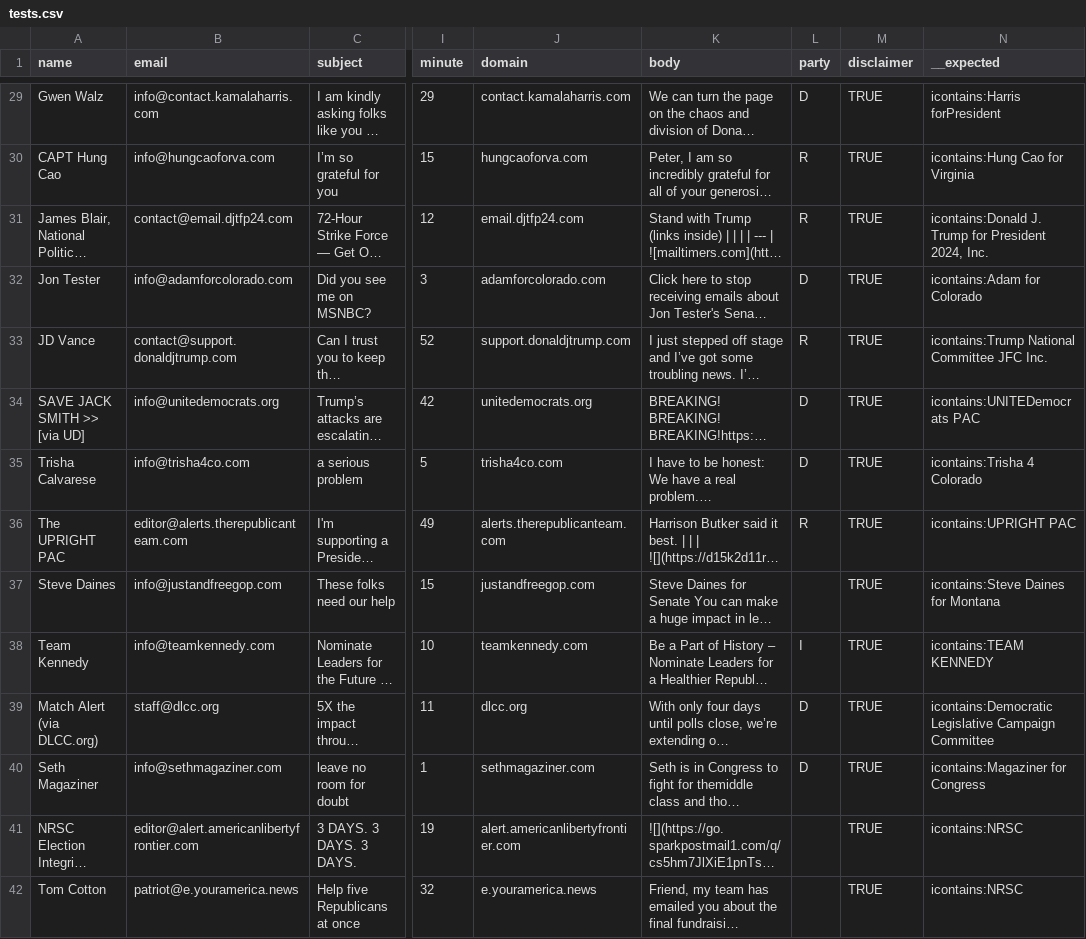
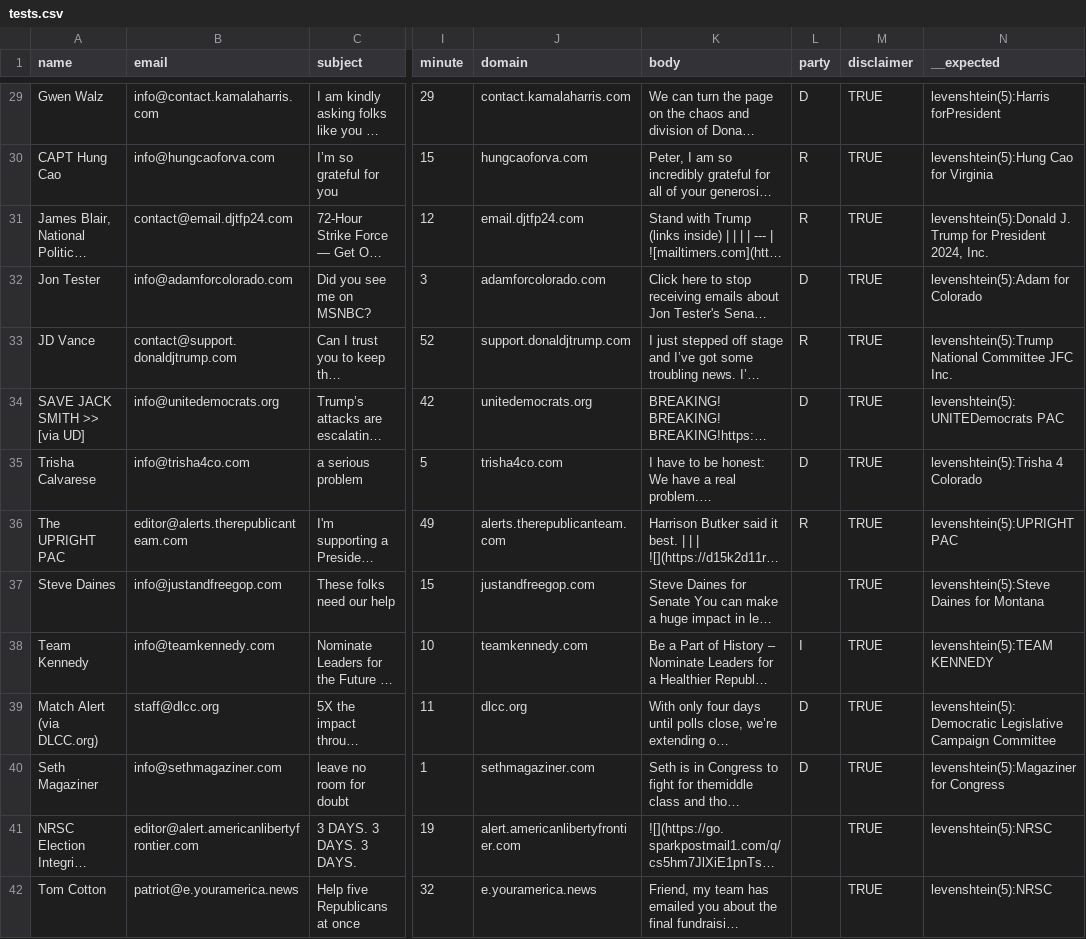
Before and after one commit to kevinschaul/llm-evals, a CSV file: src/evals/political-fundraising-emails/tests.csv, drawn as a sheet; only a part is shown, gaps mark what is left out; long unchanged cells end in …; the diff covers the shown part only; the diff names each change by its address in the sheet, - before the commit and + after, or states it on an @@ line.

```diff
--- a/src/evals/political-fundraising-emails/tests.csv
+++ b/src/evals/political-fundraising-emails/tests.csv
-N29 (__expected): icontains:Harris forPresident
+N29 (__expected): levenshtein(5):Harris forPresident
-N30 (__expected): icontains:Hung Cao for Virginia
+N30 (__expected): levenshtein(5):Hung Cao for Virginia
-N31 (__expected): icontains:Donald J. Trump…
+N31 (__expected): levenshtein(5):Donald J. Trump…
-N32 (__expected): icontains:Adam for Colorado
+N32 (__expected): levenshtein(5):Adam for Colorado
-N33 (__expected): icontains:Trump National Committee…
+N33 (__expected): levenshtein(5):Trump National Committee…
-N34 (__expected): icontains:UNITEDemocrats PAC
+N34 (__expected): levenshtein(5):UNITEDemocrats PAC
-N35 (__expected): icontains:Trisha 4 Colorado
+N35 (__expected): levenshtein(5):Trisha 4 Colorado
-N36 (__expected): icontains:UPRIGHT PAC
+N36 (__expected): levenshtein(5):UPRIGHT PAC
-N37 (__expected): icontains:Steve Daines for Montana
+N37 (__expected): levenshtein(5):Steve Daines for Montana
-N38 (__expected): icontains:TEAM KENNEDY
+N38 (__expected): levenshtein(5):TEAM KENNEDY
-N39 (__expected): icontains:Democratic Legislative Campaign…
+N39 (__expected): levenshtein(5):Democratic Legislative Campaign…
-N40 (__expected): icontains:Magaziner for Congress
+N40 (__expected): levenshtein(5):Magaziner for Congress
-N41:N42 (__expected): icontains:NRSC
+N41:N42 (__expected): levenshtein(5):NRSC
```
Also changed, not shown: 86 edited cells elsewhere in this file, 1 other file.
